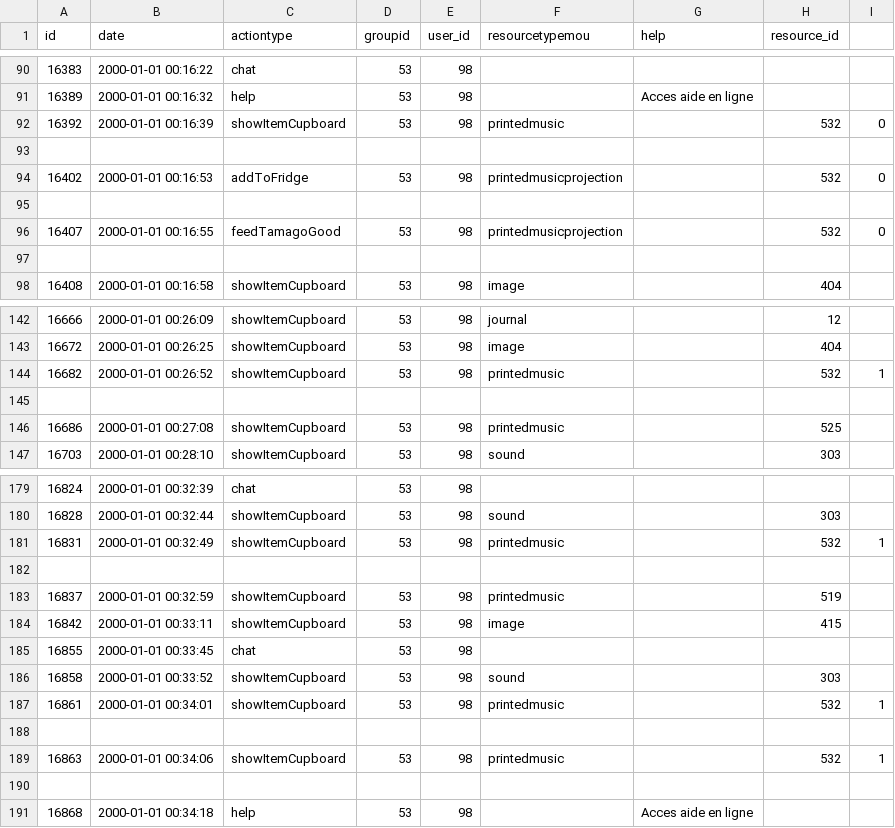
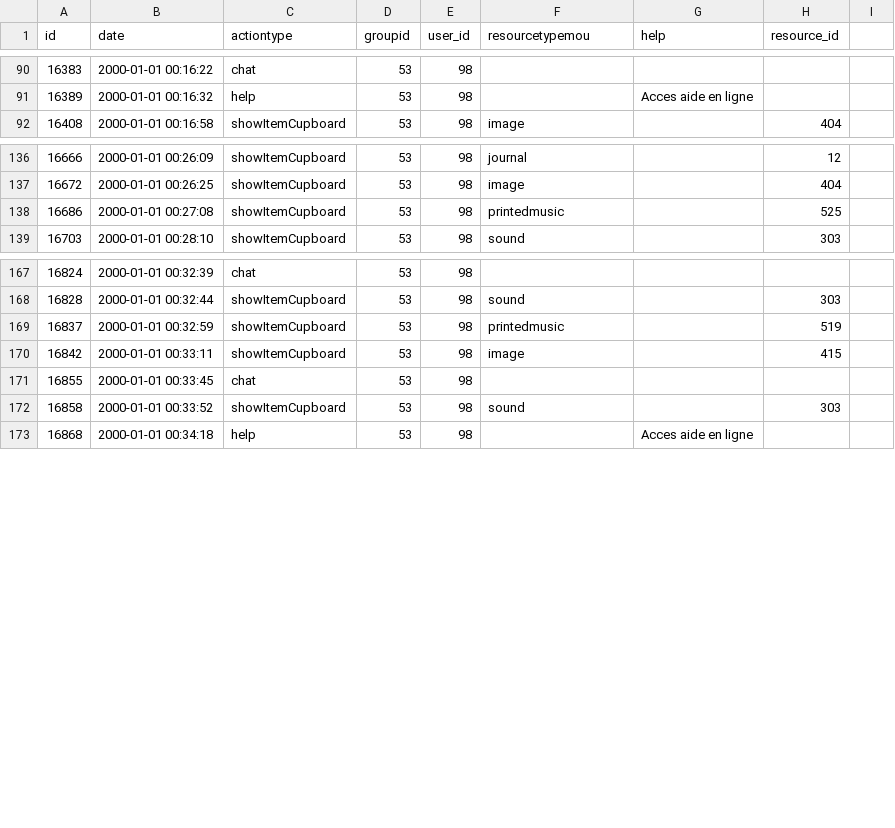
Before and after one commit to AndreCI/Soda4LA, a CSV file: sliced/annoned/tamago2014_5398.csv, drawn as a sheet; only a part is shown, gaps mark what is left out; the diff covers the shown part only; the diff names each change by its address in the sheet, - before the commit and + after, or states it on an @@ line.

```diff
--- a/sliced/annoned/tamago2014_5398.csv
+++ b/sliced/annoned/tamago2014_5398.csv
-row 92: 16392 | 2000-01-01 00:16:39 | showItemCupboard | 53 | 98 | printedmusic |  | 532 | 0
-row 93: (empty)
-row 94: 16402 | 2000-01-01 00:16:53 | addToFridge | 53 | 98 | printedmusicprojection |  | 532 | 0
-row 95: (empty)
-row 96: 16407 | 2000-01-01 00:16:55 | feedTamagoGood | 53 | 98 | printedmusicprojection |  | 532 | 0
-row 97: (empty)
-row 144: 16682 | 2000-01-01 00:26:52 | showItemCupboard | 53 | 98 | printedmusic |  | 532 | 1
-row 145: (empty)
-row 181: 16831 | 2000-01-01 00:32:49 | showItemCupboard | 53 | 98 | printedmusic |  | 532 | 1
-row 182: (empty)
-row 187: 16861 | 2000-01-01 00:34:01 | showItemCupboard | 53 | 98 | printedmusic |  | 532 | 1
-row 188: (empty)
-row 189: 16863 | 2000-01-01 00:34:06 | showItemCupboard | 53 | 98 | printedmusic |  | 532 | 1
-row 190: (empty)
```
Also changed, not shown: 4 removed rows elsewhere in this file, sliced/annoned/tamago2014_5269.csv, sliced/annoned/tamago2014_5294.csv, 45 other files.
